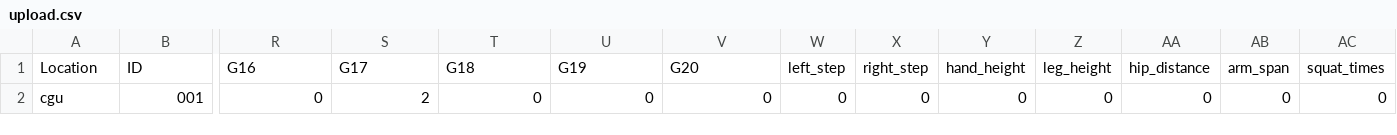
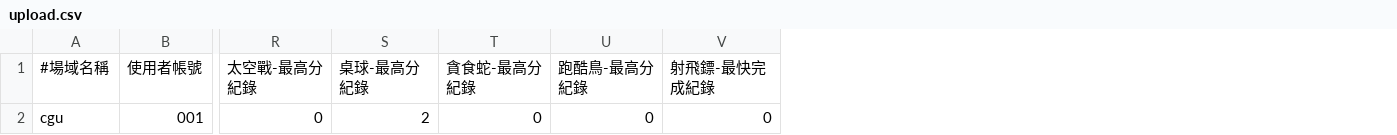
Before and after one commit to WillyLen/PoseDetectionGames, a CSV file: Data/upload.csv, drawn as a sheet; only a part is shown, gaps mark what is left out; removed rows and columns are numbered as before the commit, all else as after; rows hold the shown columns only; the diff names each change by its address in the sheet, - before the commit and + after, or states it on an @@ line.

```diff
--- a/Data/upload.csv
+++ b/Data/upload.csv
-column W, row 2: 0
-column X, row 2: 0
-column Y, row 2: 0
-column Z, row 2: 0
-column AA, row 2: 0
-column AB, row 2: 0
-column AC, row 2: 0
-row 1: Location | ID | G16 | G17 | G18 | G19 | G20 | left_step | right_step | hand_height | leg_height | hip_distance | arm_span | squat_times
+row 1: #場域名稱 | 使用者帳號 | 太空戰-最高分紀錄 | 桌球-最高分紀錄 | 貪食蛇-最高分紀錄 | 跑酷鳥-最高分紀錄 | 射飛鏢-最快完成紀錄
```
Also changed, not shown: Data/verify.csv, 24 other files.
